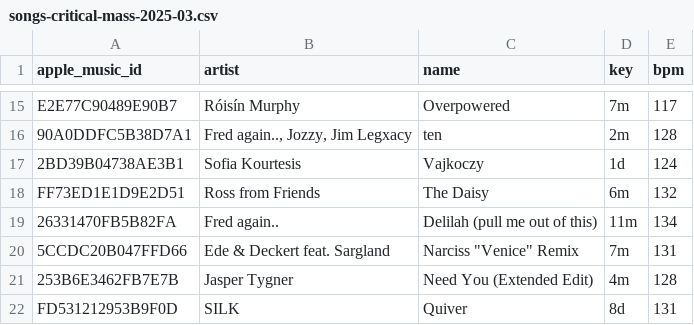
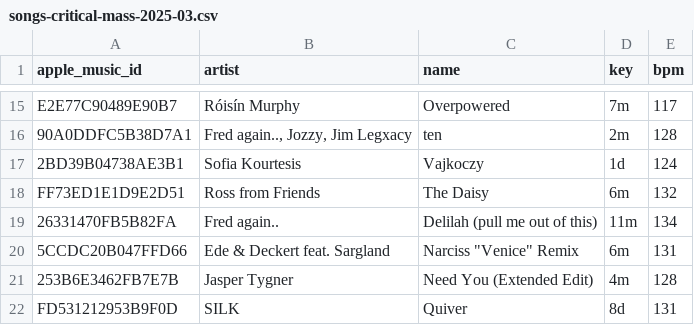
Before and after one commit to ArloL/music-stuff, a CSV file: data/songs-critical-mass-2025-03.csv, drawn as a sheet; only a part is shown, gaps mark what is left out.

Commit message:
update data

```diff
--- a/data/songs-critical-mass-2025-03.csv
+++ b/data/songs-critical-mass-2025-03.csv
@@ -19,3 +19,3 @@ FF73ED1E1D9E2D51,Ross from Friends,The Daisy,6m,132
 26331470FB5B82FA,Fred again..,Delilah (pull me out of this),11m,134
-5CCDC20B047FFD66,Ede & Deckert feat. Sargland,"Narciss ""Venice"" Remix",7m,131
+5CCDC20B047FFD66,Ede & Deckert feat. Sargland,"Narciss ""Venice"" Remix",6m,131
 253B6E3462FB7E7B,Jasper Tygner,Need You (Extended Edit),4m,128
```
Also changed, not shown: data/songs-critical-mass-played.csv, 7 other files.
